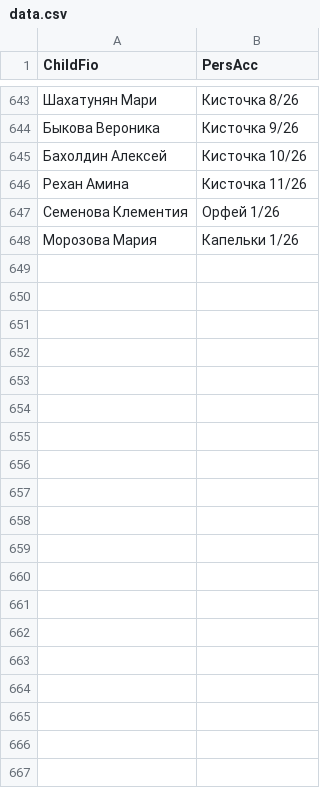
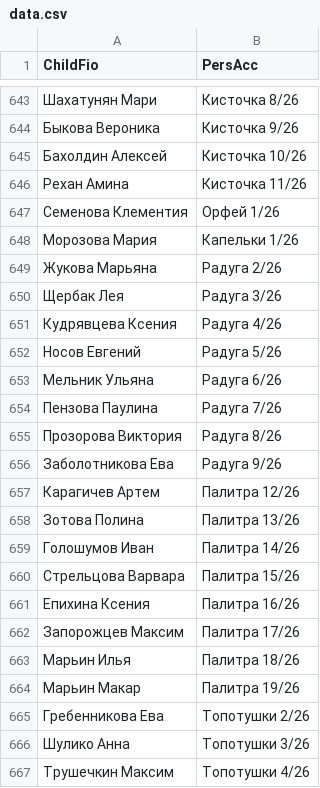
Before and after one commit to dshi4vlg-beep/qr, a CSV file: data.csv, drawn as a sheet; only a part is shown, gaps mark what is left out; the diff covers the shown part only.

Commit message:
Update data.csv

```diff
--- a/data.csv
+++ b/data.csv
@@ -648 +648,20 @@ ChildFio;PersAcc
 Морозова Мария;Капельки 1/26
+Жукова Марьяна;Радуга 2/26
+Щербак Лея;Радуга 3/26
+Кудрявцева Ксения;Радуга 4/26
+Носов Евгений;Радуга 5/26
+Мельник Ульяна;Радуга 6/26
+Пензова Паулина;Радуга 7/26
+Прозорова Виктория;Радуга 8/26
+Заболотникова Ева;Радуга 9/26
+Карагичев Артем;Палитра 12/26
+Зотова Полина;Палитра 13/26
+Голошумов Иван;Палитра 14/26
+Стрельцова Варвара;Палитра 15/26
+Епихина Ксения;Палитра 16/26
+Запорожцев Максим;Палитра 17/26
+Марьин Илья;Палитра 18/26
+Марьин Макар;Палитра 19/26
+Гребенникова Ева;Топотушки 2/26
+Шулико Анна;Топотушки 3/26
+Трушечкин Максим;Топотушки 4/26
```
Also changed, not shown: 21 added rows elsewhere in this file.
